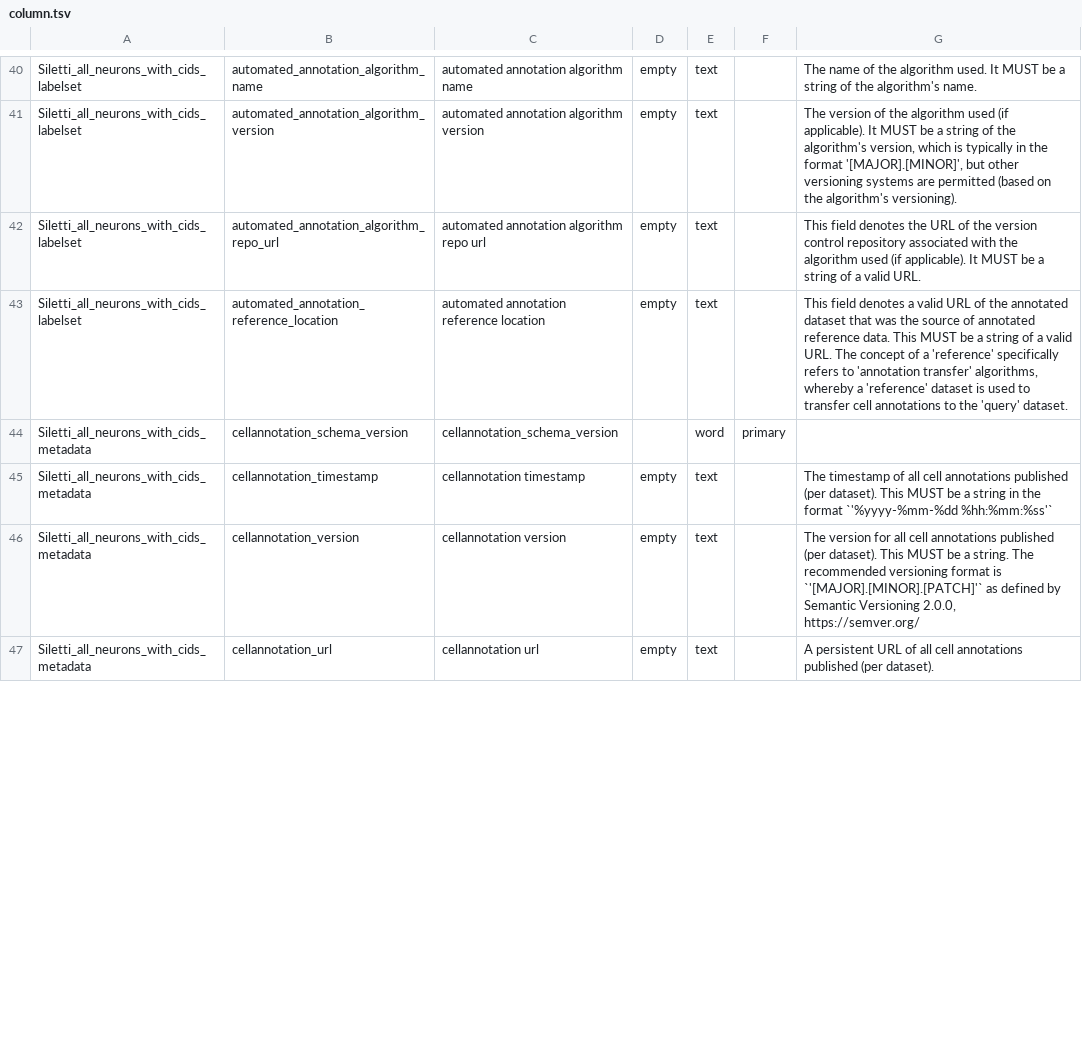
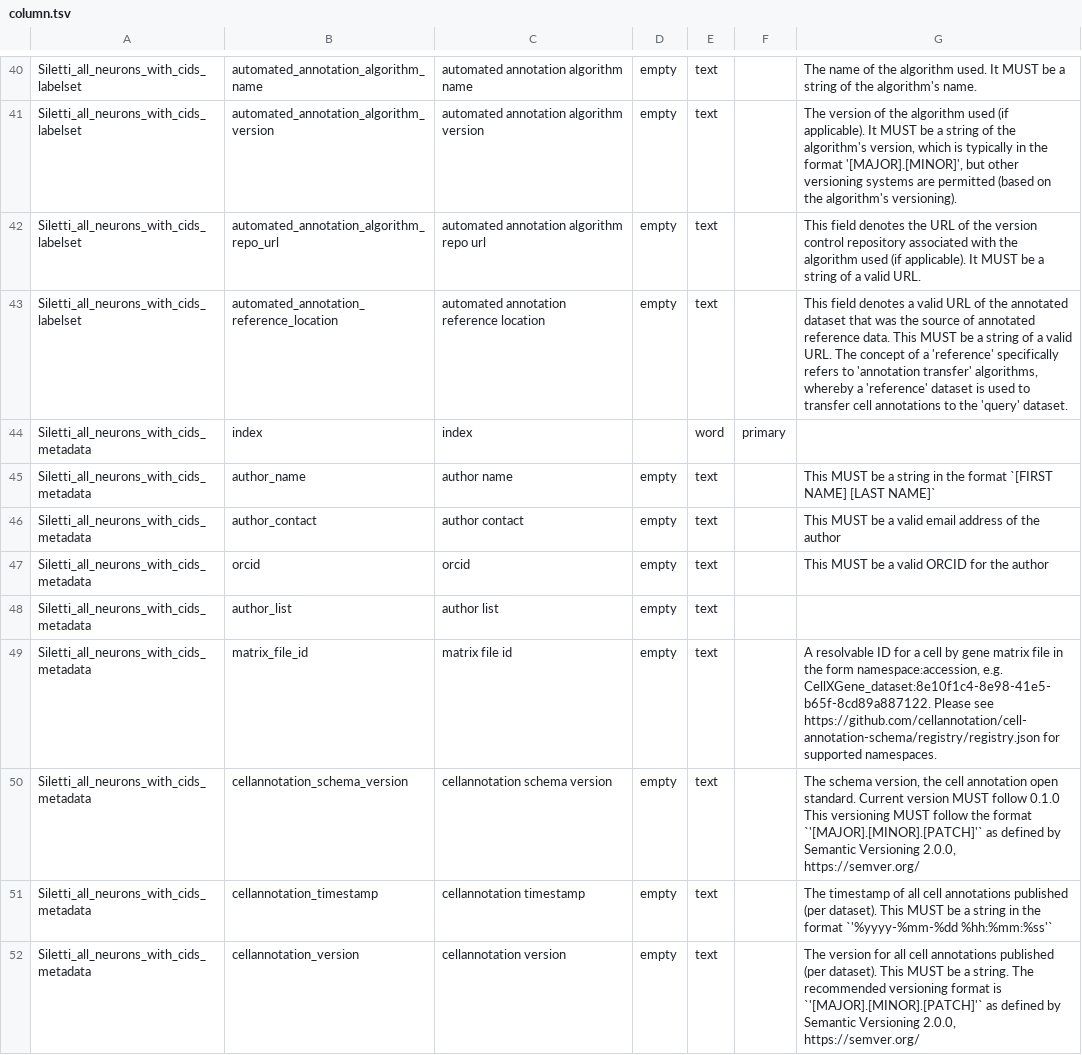
Before and after one commit to brain-bican/human-brain-cell-atlas_v1_neurons, a TSV file: src/schema/column.tsv, drawn as a sheet; only a part is shown, gaps mark what is left out; the shorter side is filled out with more unchanged rows; the diff covers the shown part only.

```diff
--- a/src/schema/column.tsv
+++ b/src/schema/column.tsv
@@ -44,2 +44,8 @@ Siletti_all_neurons_with_cids_labelset	automated_annotation_reference_location	a
-Siletti_all_neurons_with_cids_metadata	cellannotation_schema_version	cellannotation_schema_version		word	primary	
+Siletti_all_neurons_with_cids_metadata	index	index		word	primary	
+Siletti_all_neurons_with_cids_metadata	author_name	author name	empty	text		This MUST be a string in the format `[FIRST NAME] [LAST NAME]`
+Siletti_all_neurons_with_cids_metadata	author_contact	author contact	empty	text		This MUST be a valid email address of the author
+Siletti_all_neurons_with_cids_metadata	orcid	orcid	empty	text		This MUST be a valid ORCID for the author
+Siletti_all_neurons_with_cids_metadata	author_list	author list	empty	text		
+Siletti_all_neurons_with_cids_metadata	matrix_file_id	matrix file id	empty	text		A resolvable ID for a cell by gene matrix file in the form namespace:accession, e.g. CellXGene_dataset:8e10f1c4-8e98-41e5-b65f-8cd89a887122.  Please see https://github.com/cellannotation/cell-annotation-schema/registry/registry.json for supported namespaces.
+Siletti_all_neurons_with_cids_metadata	cellannotation_schema_version	cellannotation schema version	empty	text		The schema version, the cell annotation open standard. Current version MUST follow 0.1.0 This versioning MUST follow the format `'[MAJOR].[MINOR].[PATCH]'` as defined by Semantic Versioning 2.0.0, https://semver.org/
 Siletti_all_neurons_with_cids_metadata	cellannotation_timestamp	cellannotation timestamp	empty	text		The timestamp of all cell annotations published (per dataset). This MUST be a string in the format `'%yyyy-%mm-%dd %hh:%mm:%ss'`
```
Also changed, not shown: 7 edited cells elsewhere in this file, 4 other files.
